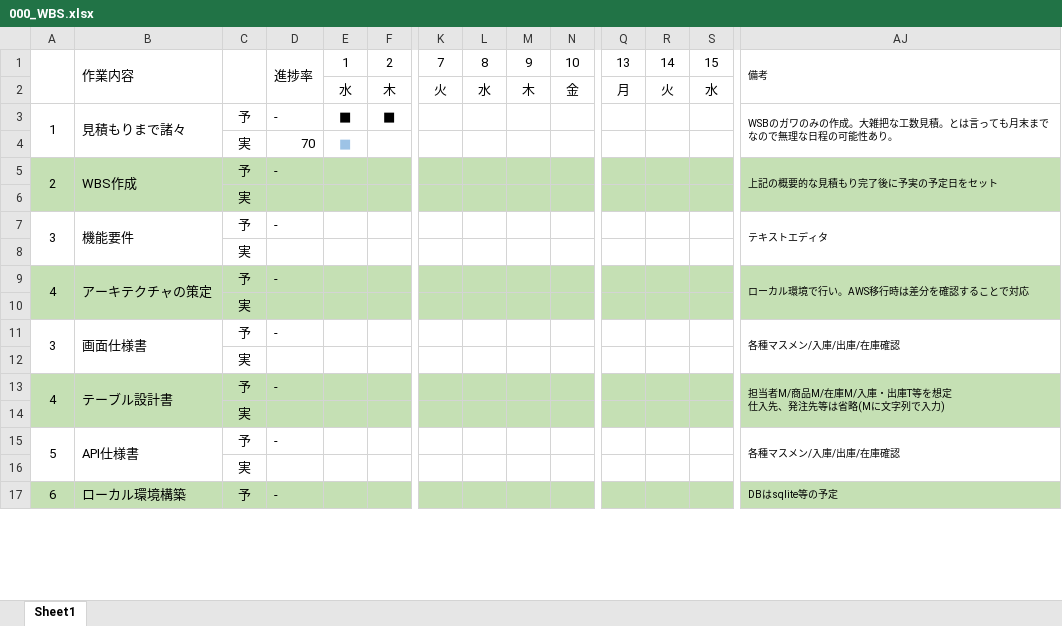
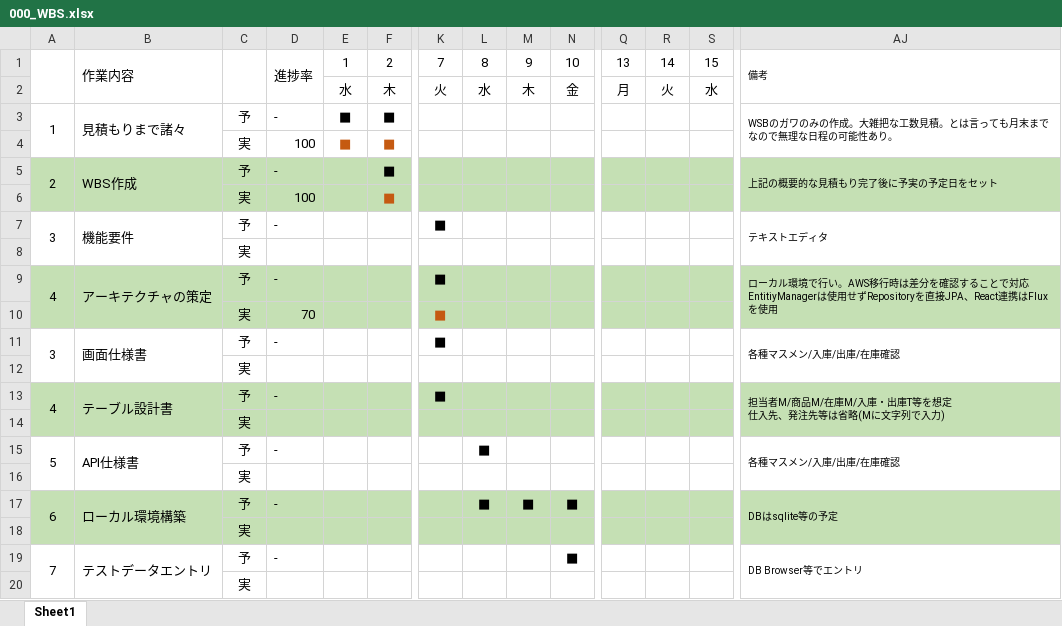
Before and after one commit to k-gotoh/202405, an Excel workbook: doc/000_WBS.xlsx, sheet Sheet1, drawn as a sheet; only a part is shown, gaps mark what is left out; values as stored, in another font and other column widths than the file's, no borders; removed rows and columns are numbered as before the commit, all else as after; rows hold the shown columns only; ↵ is a line break in a cell; the diff covers the shown part only; the diff names each change by its address in the sheet, - before the commit and + after, or states it on an @@ line.

Commit message:
WBS更新

```diff
--- a/doc/000_WBS.xlsx (sheet Sheet1)
+++ b/doc/000_WBS.xlsx (sheet Sheet1)
-D4: 70
+D4: 100
-E4 text colour: #9DC3E6
+E4 text colour: #C55A11
-F4:F5: (empty)
+F4:F5: ■
-A5:A6 merged
+A5:A6 merged
-B5:B6 merged
+B5:B6 merged
-AJ5:AJ6 merged
+AJ5:AJ6 merged
+row 6:  |  | 実 | 100 |  | ■
+row 7: 3 | 機能要件 | 予 | - |  |  | ■ |  |  |  |  |  |  | テキストエディタ
-A8:F8 fill: #C5E0B4
+A8:F8 fill: none
-K8:N8 fill: #C5E0B4
+K8:N8 fill: none
-Q8:S8 fill: #C5E0B4
+Q8:S8 fill: none
-AJ8 fill: #C5E0B4
+AJ8 fill: none
+row 9: 4 | アーキテクチャの策定 | 予 | - |  |  | ■ |  |  |  |  |  |  | ローカル環境で行い。AWS移行時は差分を確認することで対応 ↵ EntitiyManagerは使用せずRepositoryを直接JPA、React連携はFluxを使用
+row 10:  |  | 実 | 70 |  |  | ■
-B11: 機能要件
+B11: 画面仕様書
-K11: (empty)
+K11: ■
-AJ11: テキストエディタ
+AJ11: 各種マスメン/入庫/出庫/在庫確認
-B13: アーキテクチャの策定
+B13: テーブル設計書
-K13: (empty)
+K13: ■
-AJ13: ローカル環境で行い。AWS移行時は差分を確認することで対応
+AJ13: 担当者M/商品M/在庫M/入庫・出庫T等を想定 ↵ 仕入先、発注先等は省略(Mに文字列で入力)
-A15: 3
+A15: 5
-B15: 画面仕様書
+B15: API仕様書
-L15: (empty)
+L15: ■
-row 13: 4 | テーブル設計書 | 予 | - |  |  |  |  |  |  |  |  |  | 担当者M/商品M/在庫M/入庫・出庫T等を想定 ↵ 仕入先、発注先等は省略(Mに文字列で入力)
+row 17: 6 | ローカル環境構築 | 予 | - |  |  |  | ■ | ■ | ■ |  |  |  | DBはsqlite等の予定
-row 15: 5 | API仕様書 | 予 | - |  |  |  |  |  |  |  |  |  | 各種マスメン/入庫/出庫/在庫確認
+row 19: 7 | テストデータエントリ | 予 | - |  |  |  |  |  | ■ |  |  |  | DB Browser等でエントリ
-row 17: 6 | ローカル環境構築 | 予 | - |  |  |  |  |  |  |  |  |  | DBはsqlite等の予定
```
Also changed, not shown: 8 added rows, 11 removed rows, 1 edited cell and cell formats elsewhere in this sheet.
